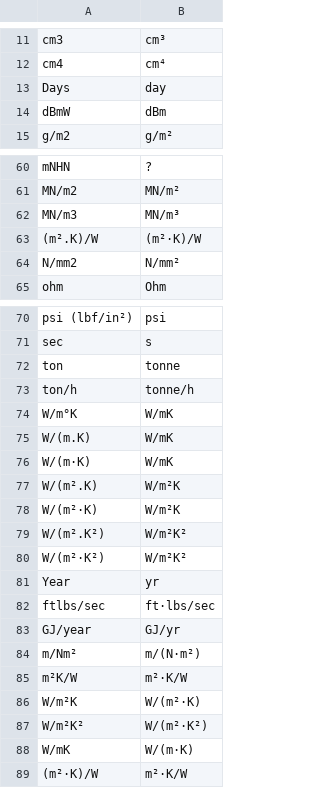
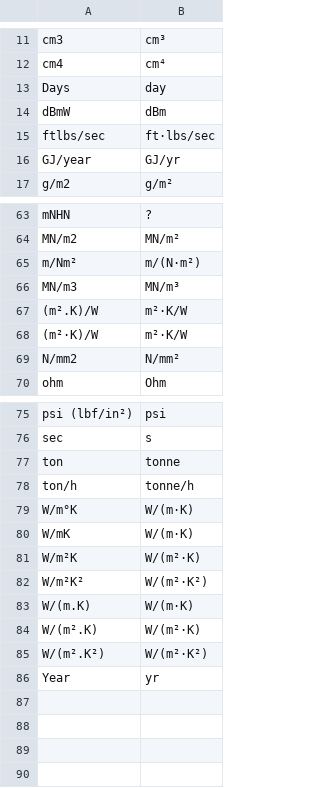
Before and after one commit to buildingSMART/bSDD, a CSV file: DataFiles/unit-mapping.csv, drawn as a sheet; only a part is shown, gaps mark what is left out; removed rows and columns are numbered as before the commit, all else as after; the diff names each change by its address in the sheet, - before the commit and + after, or states it on an @@ line.

Commit message:
Corrections in unit mapping file

```diff
--- a/DataFiles/unit-mapping.csv
+++ b/DataFiles/unit-mapping.csv
@@ row 82 moved to row 15: ftlbs/sec @@
@@ row 83 moved to row 16: GJ/year @@
@@ row 84 moved to row 65: m/Nm² @@
-B67: (m²·K)/W
+B67: m²·K/W
+row 68: (m²·K)/W | m²·K/W
-B79: W/mK
+B79: W/(m·K)
-row 75: W/(m.K) | W/mK
-row 76: W/(m·K) | W/mK
-row 77: W/(m².K) | W/m²K
-row 78: W/(m²·K) | W/m²K
-row 79: W/(m².K²) | W/m²K²
-row 80: W/(m²·K²) | W/m²K²
@@ row 85 moved to row 56: m²K/W @@
+row 80: W/mK | W/(m·K)
-A83: W/mK
+A83: W/(m.K)
-A84: (m²·K)/W
+A84: W/(m².K)
-B84: m²·K/W
+B84: W/(m²·K)
+row 85: W/(m².K²) | W/(m²·K²)
@@ row 81 moved to row 86: Year @@
```
